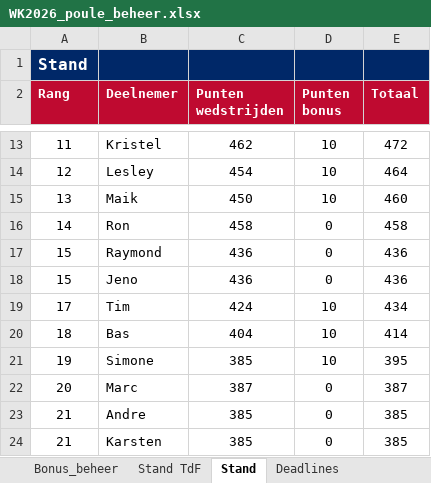
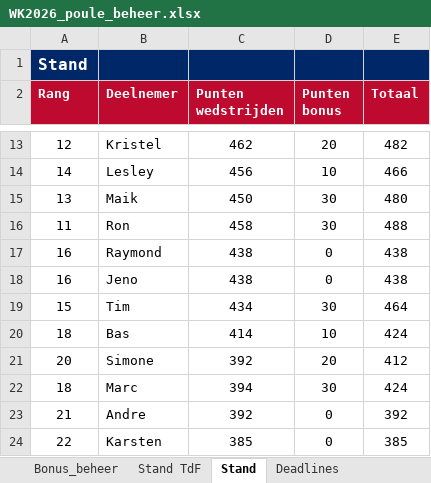
Before and after one commit to tomverbong/BINX-Zuid---WK-Poule-2026, an Excel workbook: WK2026_poule_beheer.xlsx, sheet Stand, drawn as a sheet; only a part is shown, gaps mark what is left out; values as stored, in another font and other column widths than the file's, no borders; the diff covers the shown part only; the diff names each change by its address in the sheet, - before the commit and + after, or states it on an @@ line.

```diff
--- a/WK2026_poule_beheer.xlsx (sheet Stand)
+++ b/WK2026_poule_beheer.xlsx (sheet Stand)
-A13 (Rang): 11
+A13 (Rang): 12
-D13 (Punten bonus): 10
+D13 (Punten bonus): 20
-E13 (Totaal): 472
+E13 (Totaal): 482
-A14 (Rang): 12
+A14 (Rang): 14
-C14 (Punten wedstrijden): 454
+C14 (Punten wedstrijden): 456
-E14 (Totaal): 464
+E14 (Totaal): 466
-D15 (Punten bonus): 10
+D15 (Punten bonus): 30
-E15 (Totaal): 460
+E15 (Totaal): 480
-A16 (Rang): 14
+A16 (Rang): 11
-D16 (Punten bonus): 0
+D16 (Punten bonus): 30
-E16 (Totaal): 458
+E16 (Totaal): 488
-A17:A18 (Rang): 15
+A17:A18 (Rang): 16
-C17:C18 (Punten wedstrijden): 436
+C17:C18 (Punten wedstrijden): 438
-E17:E18 (Totaal): 436
+E17:E18 (Totaal): 438
-A19 (Rang): 17
+A19 (Rang): 15
-C19 (Punten wedstrijden): 424
+C19 (Punten wedstrijden): 434
-D19 (Punten bonus): 10
+D19 (Punten bonus): 30
-E19 (Totaal): 434
+E19 (Totaal): 464
-C20 (Punten wedstrijden): 404
+C20 (Punten wedstrijden): 414
-E20 (Totaal): 414
+E20 (Totaal): 424
-A21 (Rang): 19
+A21 (Rang): 20
-C21 (Punten wedstrijden): 385
+C21 (Punten wedstrijden): 392
-D21 (Punten bonus): 10
+D21 (Punten bonus): 20
-E21 (Totaal): 395
+E21 (Totaal): 412
-A22 (Rang): 20
+A22 (Rang): 18
-C22 (Punten wedstrijden): 387
+C22 (Punten wedstrijden): 394
-D22 (Punten bonus): 0
+D22 (Punten bonus): 30
-E22 (Totaal): 387
+E22 (Totaal): 424
-C23 (Punten wedstrijden): 385
+C23 (Punten wedstrijden): 392
-E23 (Totaal): 385
+E23 (Totaal): 392
-A24 (Rang): 21
+A24 (Rang): 22
```
Also changed, not shown: 33 edited cells elsewhere in this sheet, sheet Bonus_beheer, sheet Wedstrijden_beheer, sheet Stand TdF, hidden cells.
